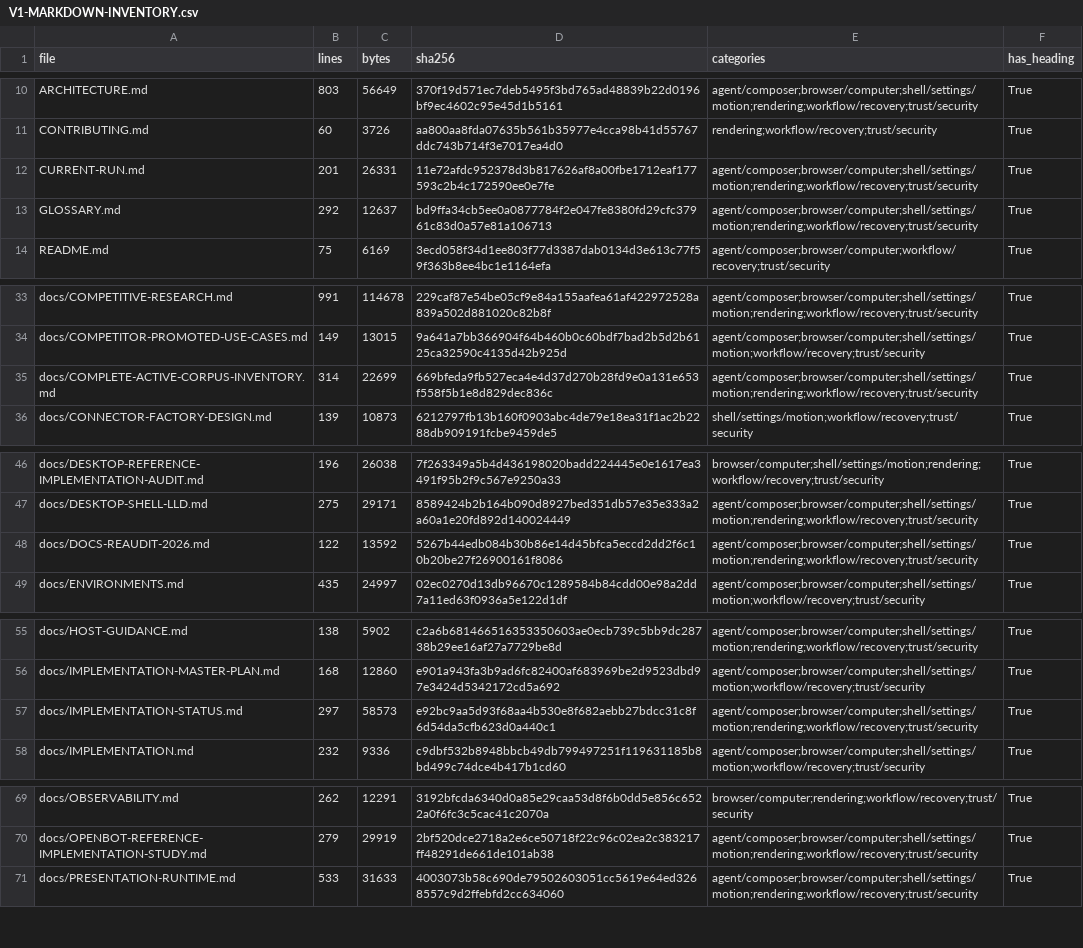
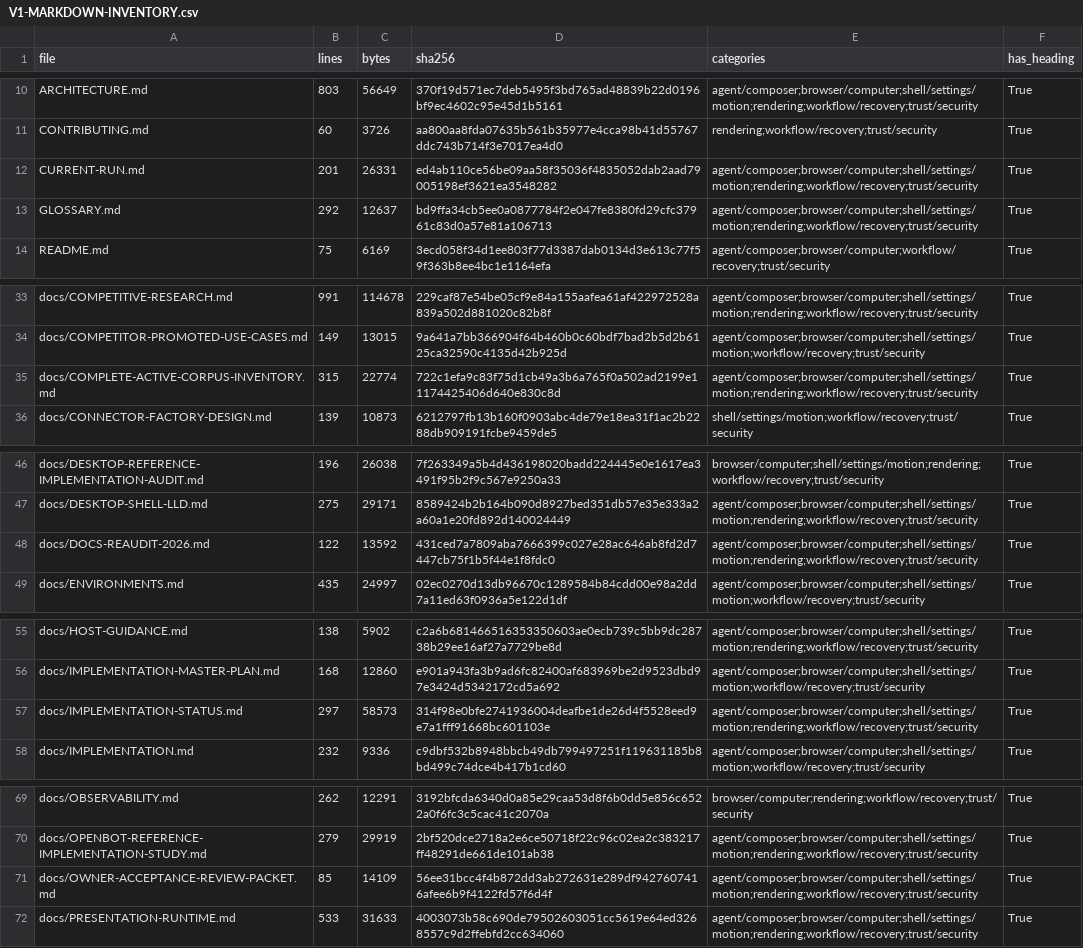
Before and after one commit to sarv-projects/LiteCowork, a CSV file: docs/audit/V1-MARKDOWN-INVENTORY.csv, drawn as a sheet; only a part is shown, gaps mark what is left out.

Commit message:
docs: add owner acceptance review packet for all PROPOSED resolutions
Single-page decision document collecting every PROPOSED blocker/decision
(package 001 B-01..B-10, cross-cutting A-18/A-20/A-34/A-35/A-37, and packages
002-012 B-11..B-34) with a recommendation and trade-off per row, so owners can
approve/reject in one pass. Flags the genuine product calls (B-02/B-28 first GA
OS vs OpenCode reality; B-17 first Environment sandbox) as NEEDS-YOU rather than
pre-biasing them. Not an acceptance record (SPEC-STANDARD §7). Regenerates
inventories and reconciles corpus counts (271 files / 57,604 lines; markdown
268 / 57,529, 0 broken links).

```diff
--- a/docs/audit/V1-MARKDOWN-INVENTORY.csv
+++ b/docs/audit/V1-MARKDOWN-INVENTORY.csv
@@ -11,3 +11,3 @@ ARCHITECTURE.md,803,56649,370f19d571ec7deb5495f3bd765ad48839b22d0196bf9ec4602c95
 CONTRIBUTING.md,60,3726,aa800aa8fda07635b561b35977e4cca98b41d55767ddc743b714f3e7017ea4d0,rendering;workflow/recovery;trust/security,True
-CURRENT-RUN.md,201,26331,11e72afdc952378d3b817626af8a00fbe1712eaf177593c2b4c172590ee0e7fe,agent/composer;browser/computer;shell/settings/motion;rendering;workflow/recovery;trust/security,True
+CURRENT-RUN.md,201,26331,ed4ab110ce56be09aa58f35036f4835052dab2aad79005198ef3621ea3548282,agent/composer;browser/computer;shell/settings/motion;rendering;workflow/recovery;trust/security,True
 GLOSSARY.md,292,12637,bd9ffa34cb5ee0a0877784f2e047fe8380fd29cfc37961c83d0a57e81a106713,agent/composer;browser/computer;shell/settings/motion;rendering;workflow/recovery;trust/security,True
@@ -34,3 +34,3 @@ docs/COMPETITIVE-RESEARCH.md,991,114678,229caf87e54be05cf9e84a155aafea61af422972
 docs/COMPETITOR-PROMOTED-USE-CASES.md,149,13015,9a641a7bb366904f64b460b0c60bdf7bad2b5d2b6125ca32590c4135d42b925d,agent/composer;browser/computer;shell/settings/motion;workflow/recovery;trust/security,True
-docs/COMPLETE-ACTIVE-CORPUS-INVENTORY.md,314,22699,669bfeda9fb527eca4e4d37d270b28fd9e0a131e653f558f5b1e8d829dec836c,agent/composer;browser/computer;shell/settings/motion;rendering;workflow/recovery;trust/security,True
+docs/COMPLETE-ACTIVE-CORPUS-INVENTORY.md,315,22774,722c1efa9c83f75d1cb49a3b6a765f0a502ad2199e11174425406d640e830c8d,agent/composer;browser/computer;shell/settings/motion;rendering;workflow/recovery;trust/security,True
 docs/CONNECTOR-FACTORY-DESIGN.md,139,10873,6212797fb13b160f0903abc4de79e18ea31f1ac2b2288db909191fcbe9459de5,shell/settings/motion;workflow/recovery;trust/security,True
@@ -47,3 +47,3 @@ docs/DESKTOP-REFERENCE-IMPLEMENTATION-AUDIT.md,196,26038,7f263349a5b4d436198020b
 docs/DESKTOP-SHELL-LLD.md,275,29171,8589424b2b164b090d8927bed351db57e35e333a2a60a1e20fd892d140024449,agent/composer;browser/computer;shell/settings/motion;rendering;workflow/recovery;trust/security,True
-docs/DOCS-REAUDIT-2026.md,122,13592,5267b44edb084b30b86e14d45bfca5eccd2dd2f6c10b20be27f26900161f8086,agent/composer;browser/computer;shell/settings/motion;rendering;workflow/recovery;trust/security,True
+docs/DOCS-REAUDIT-2026.md,122,13592,431ced7a7809aba7666399c027e28ac646ab8fd2d7447cb75f1b5f44e1f8fdc0,agent/composer;browser/computer;shell/settings/motion;rendering;workflow/recovery;trust/security,True
 docs/ENVIRONMENTS.md,435,24997,02ec0270d13db96670c1289584b84cdd00e98a2dd7a11ed63f0936a5e122d1df,agent/composer;browser/computer;shell/settings/motion;workflow/recovery;trust/security,True
@@ -56,3 +56,3 @@ docs/HOST-GUIDANCE.md,138,5902,c2a6b681466516353350603ae0ecb739c5bb9dc28738b29ee
 docs/IMPLEMENTATION-MASTER-PLAN.md,168,12860,e901a943fa3b9ad6fc82400af683969be2d9523dbd97e3424d5342172cd5a692,agent/composer;browser/computer;shell/settings/motion;workflow/recovery;trust/security,True
-docs/IMPLEMENTATION-STATUS.md,297,58573,e92bc9aa5d93f68aa4b530e8f682aebb27bdcc31c8f6d54da5cfb623d0a440c1,agent/composer;browser/computer;shell/settings/motion;rendering;workflow/recovery;trust/security,True
+docs/IMPLEMENTATION-STATUS.md,297,58573,314f98e0bfe2741936004deafbe1de26d4f5528eed9e7a1fff91668bc601103e,agent/composer;browser/computer;shell/settings/motion;rendering;workflow/recovery;trust/security,True
 docs/IMPLEMENTATION.md,232,9336,c9dbf532b8948bbcb49db799497251f119631185b8bd499c74dce4b417b1cd60,agent/composer;browser/computer;shell/settings/motion;workflow/recovery;trust/security,True
@@ -70,2 +70,3 @@ docs/OBSERVABILITY.md,262,12291,3192bfcda6340d0a85e29caa53d8f6b0dd5e856c6522a0f6
 docs/OPENBOT-REFERENCE-IMPLEMENTATION-STUDY.md,279,29919,2bf520dce2718a2e6ce50718f22c96c02ea2c383217ff48291de661de101ab38,agent/composer;browser/computer;shell/settings/motion;rendering;workflow/recovery;trust/security,True
+docs/OWNER-ACCEPTANCE-REVIEW-PACKET.md,85,14109,56ee31bcc4f4b872dd3ab272631e289df9427607416afee6b9f4122fd57f6d4f,agent/composer;browser/computer;shell/settings/motion;rendering;workflow/recovery;trust/security,True
 docs/PRESENTATION-RUNTIME.md,533,31633,4003073b58c690de79502603051cc5619e64ed3268557c9d2ffebfd2cc634060,agent/composer;browser/computer;shell/settings/motion;rendering;workflow/recovery;trust/security,True
```
Also changed, not shown: docs/audit/active-corpus-manifest.csv, 7 other files.
